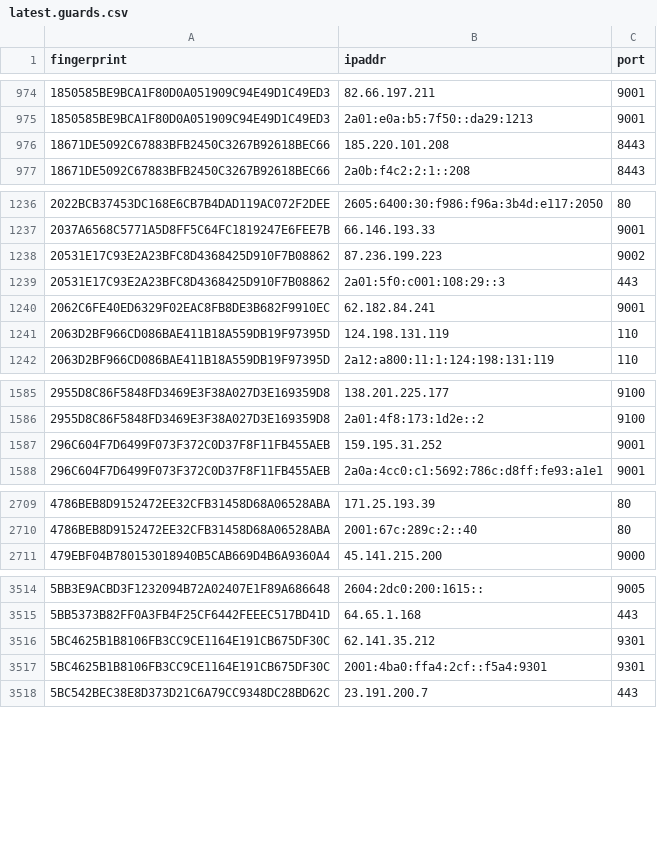
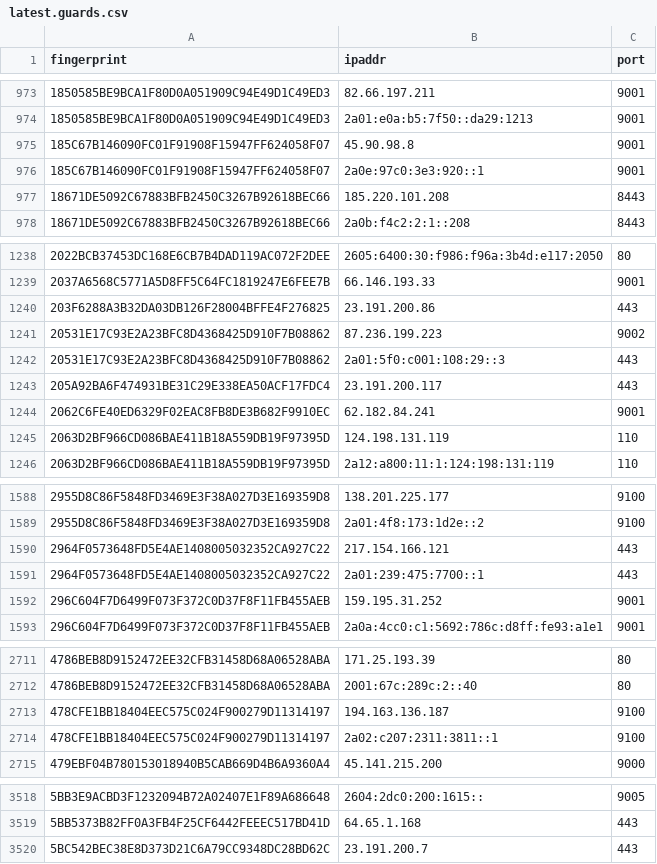
Before and after one commit to sec-js/tor-nodes, a CSV file: latest.guards.csv, drawn as a sheet; only a part is shown, gaps mark what is left out; the diff covers the shown part only.

```diff
--- a/latest.guards.csv
+++ b/latest.guards.csv
@@ -975,2 +974,4 @@ fingerprint, ipaddr, port
 1850585BE9BCA1F80D0A051909C94E49D1C49ED3, 2a01:e0a:b5:7f50::da29:1213, 9001
+185C67B146090FC01F91908F15947FF624058F07, 45.90.98.8, 9001
+185C67B146090FC01F91908F15947FF624058F07, 2a0e:97c0:3e3:920::1, 9001
 18671DE5092C67883BFB2450C3267B92618BEC66, 185.220.101.208, 8443
@@ -1237,4 +1239,6 @@ fingerprint, ipaddr, port
 2037A6568C5771A5D8FF5C64FC1819247E6FEE7B, 66.146.193.33, 9001
+203F6288A3B32DA03DB126F28004BFFE4F276825, 23.191.200.86, 443
 20531E17C93E2A23BFC8D4368425D910F7B08862, 87.236.199.223, 9002
 20531E17C93E2A23BFC8D4368425D910F7B08862, 2a01:5f0:c001:108:29::3, 443
+205A92BA6F474931BE31C29E338EA50ACF17FDC4, 23.191.200.117, 443
 2062C6FE40ED6329F02EAC8FB8DE3B682F9910EC, 62.182.84.241, 9001
@@ -1586,2 +1589,4 @@ fingerprint, ipaddr, port
 2955D8C86F5848FD3469E3F38A027D3E169359D8, 2a01:4f8:173:1d2e::2, 9100
+2964F0573648FD5E4AE1408005032352CA927C22, 217.154.166.121, 443
+2964F0573648FD5E4AE1408005032352CA927C22, 2a01:239:475:7700::1, 443
 296C604F7D6499F073F372C0D37F8F11FB455AEB, 159.195.31.252, 9001
@@ -2710,2 +2712,4 @@ fingerprint, ipaddr, port
 4786BEB8D9152472EE32CFB31458D68A06528ABA, 2001:67c:289c:2::40, 80
+478CFE1BB18404EEC575C024F900279D11314197, 194.163.136.187, 9100
+478CFE1BB18404EEC575C024F900279D11314197, 2a02:c207:2311:3811::1, 9100
 479EBF04B780153018940B5CAB669D4B6A9360A4, 45.141.215.200, 9000
@@ -3515,4 +3519,2 @@ fingerprint, ipaddr, port
 5BB5373B82FF0A3FB4F25CF6442FEEEC517BD41D, 64.65.1.168, 443
-5BC4625B1B8106FB3CC9CE1164E191CB675DF30C, 62.141.35.212, 9301
-5BC4625B1B8106FB3CC9CE1164E191CB675DF30C, 2001:4ba0:ffa4:2cf::f5a4:9301, 9301
 5BC542BEC38E8D373D21C6A79CC9348DC28BD62C, 23.191.200.7, 443
```
Also changed, not shown: 14 added rows and 33 removed rows elsewhere in this file, latest.all.csv, latest.exits.csv.
